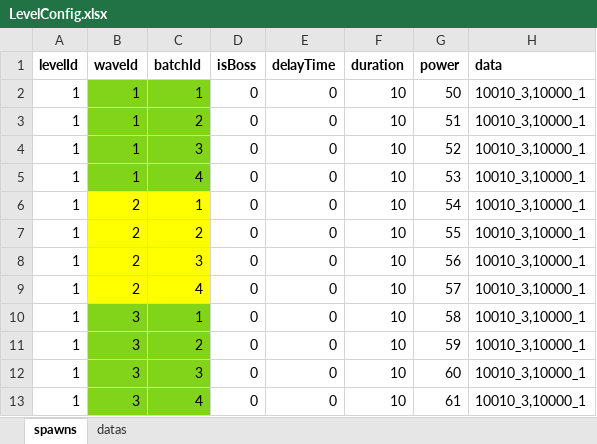
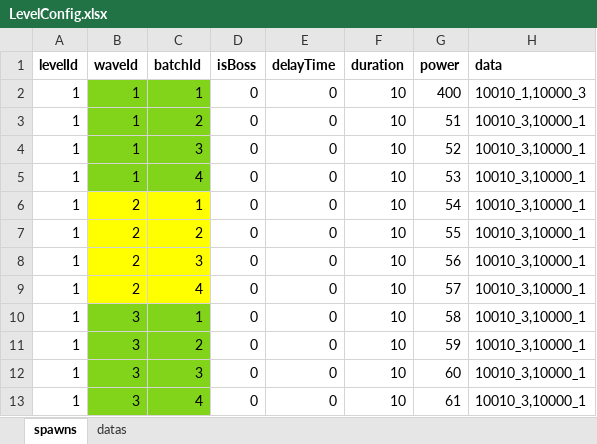
Before and after one commit to nguyenthehoang98/Idle-rpg, an Excel workbook: light_fight/Assets/Excels/LevelConfig.xlsx, sheet spawns, drawn as a sheet; values as stored, in another font and other column widths than the file's, no borders; the diff names each change by its address in the sheet, - before the commit and + after, or states it on an @@ line.

```diff
--- a/light_fight/Assets/Excels/LevelConfig.xlsx (sheet spawns)
+++ b/light_fight/Assets/Excels/LevelConfig.xlsx (sheet spawns)
-G2 (power): 50
+G2 (power): 400
-H2 (data): 10010_3,10000_1
+H2 (data): 10010_1,10000_3
```
Also changed, not shown: 25 other files.
